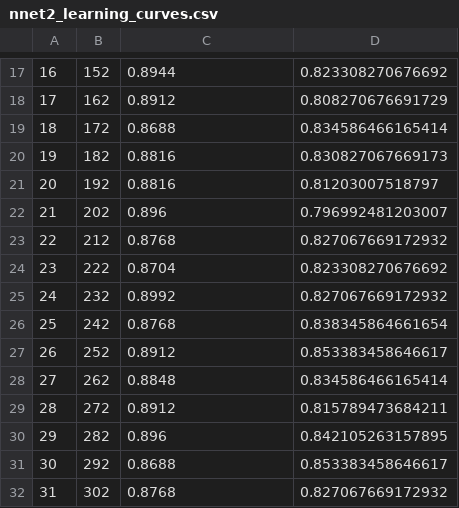
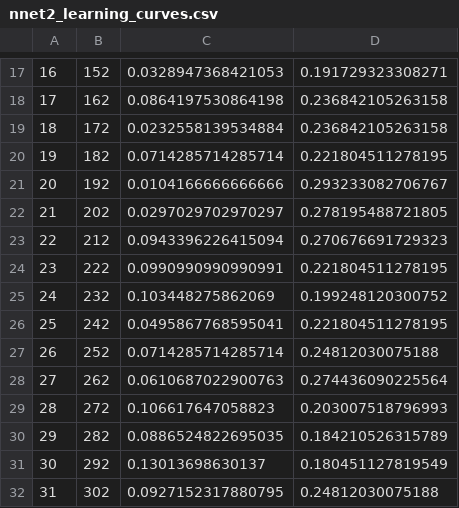
Before and after one commit to rkublik/Titanic, a CSV file: docs/output/nnet2_learning_curves.csv, drawn as a sheet; only a part is shown, gaps mark what is left out; the diff covers the shown part only.

```diff
--- a/docs/output/nnet2_learning_curves.csv
+++ b/docs/output/nnet2_learning_curves.csv
@@ -17,16 +17,16 @@
-"16",152,0.8944,0.823308270676692
-"17",162,0.8912,0.808270676691729
-"18",172,0.8688,0.834586466165414
-"19",182,0.8816,0.830827067669173
-"20",192,0.8816,0.81203007518797
-"21",202,0.896,0.796992481203007
-"22",212,0.8768,0.827067669172932
-"23",222,0.8704,0.823308270676692
-"24",232,0.8992,0.827067669172932
-"25",242,0.8768,0.838345864661654
-"26",252,0.8912,0.853383458646617
-"27",262,0.8848,0.834586466165414
-"28",272,0.8912,0.815789473684211
-"29",282,0.896,0.842105263157895
-"30",292,0.8688,0.853383458646617
-"31",302,0.8768,0.827067669172932
+"16",152,0.0328947368421053,0.191729323308271
+"17",162,0.0864197530864198,0.236842105263158
+"18",172,0.0232558139534884,0.236842105263158
+"19",182,0.0714285714285714,0.221804511278195
+"20",192,0.0104166666666666,0.293233082706767
+"21",202,0.0297029702970297,0.278195488721805
+"22",212,0.0943396226415094,0.270676691729323
+"23",222,0.0990990990990991,0.221804511278195
+"24",232,0.103448275862069,0.199248120300752
+"25",242,0.0495867768595041,0.221804511278195
+"26",252,0.0714285714285714,0.24812030075188
+"27",262,0.0610687022900763,0.274436090225564
+"28",272,0.106617647058823,0.203007518796993
+"29",282,0.0886524822695035,0.184210526315789
+"30",292,0.13013698630137,0.180451127819549
+"31",302,0.0927152317880795,0.24812030075188
```
Also changed, not shown: 1 added row, 1 removed row and 94 edited cells elsewhere in this file, docs/output/nnet1_learning_curves.csv, docs/output/nnet3_learning_curves.csv, 2 other files.
